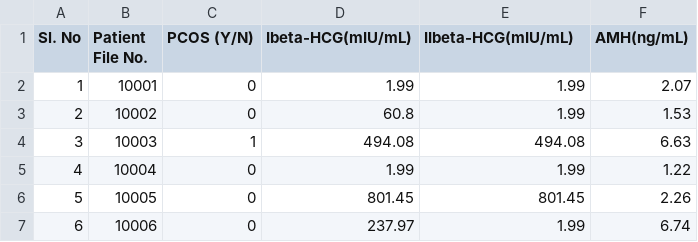
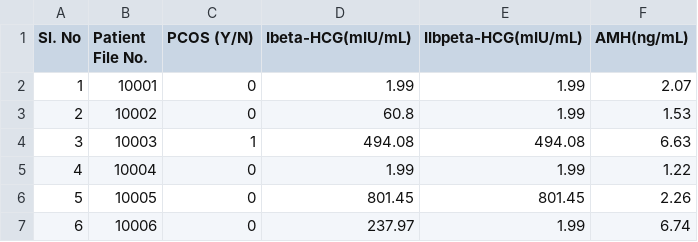
Before and after one commit to tina-m-dev/pcos, a CSV file: pcos_data/PCOS_infertility.csv, drawn as a sheet; only a part is shown.

Commit message:
Update PCOS_infertility.csv

```diff
--- a/pcos_data/PCOS_infertility.csv
+++ b/pcos_data/PCOS_infertility.csv
@@ -1,2 +1,2 @@
-Sl. No,Patient File No.,PCOS (Y/N),Ibeta-HCG(mIU/mL),IIbeta-HCG(mIU/mL),AMH(ng/mL)
+Sl. No,Patient File No.,PCOS (Y/N),Ibeta-HCG(mIU/mL),IIbpeta-HCG(mIU/mL),AMH(ng/mL)
 1,10001,0,1.99,1.99,2.07
```
